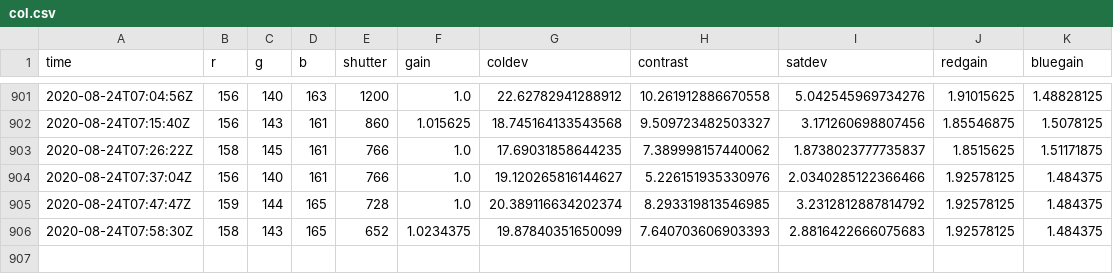
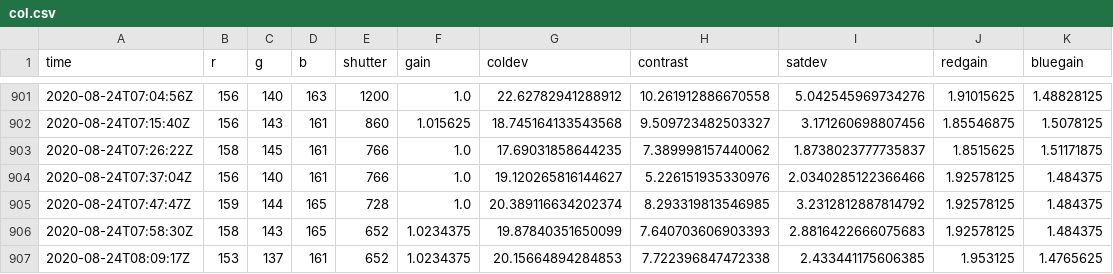
Before and after one commit to benjaminjulian/localpost, a CSV file: data/col.csv, drawn as a sheet; only a part is shown, gaps mark what is left out.

Commit message:
update

```diff
--- a/data/col.csv
+++ b/data/col.csv
@@ -906 +906,2 @@ time,r,g,b,shutter,gain,coldev,contrast,satdev,redgain,bluegain
 2020-08-24T07:58:30Z,158,143,165,652,1.0234375,19.87840351650099,7.640703606903393,2.8816422666075683,1.92578125,1.484375
+2020-08-24T08:09:17Z,153,137,161,652,1.0234375,20.15664894284853,7.722396847472338,2.433441175606385,1.953125,1.4765625
```
